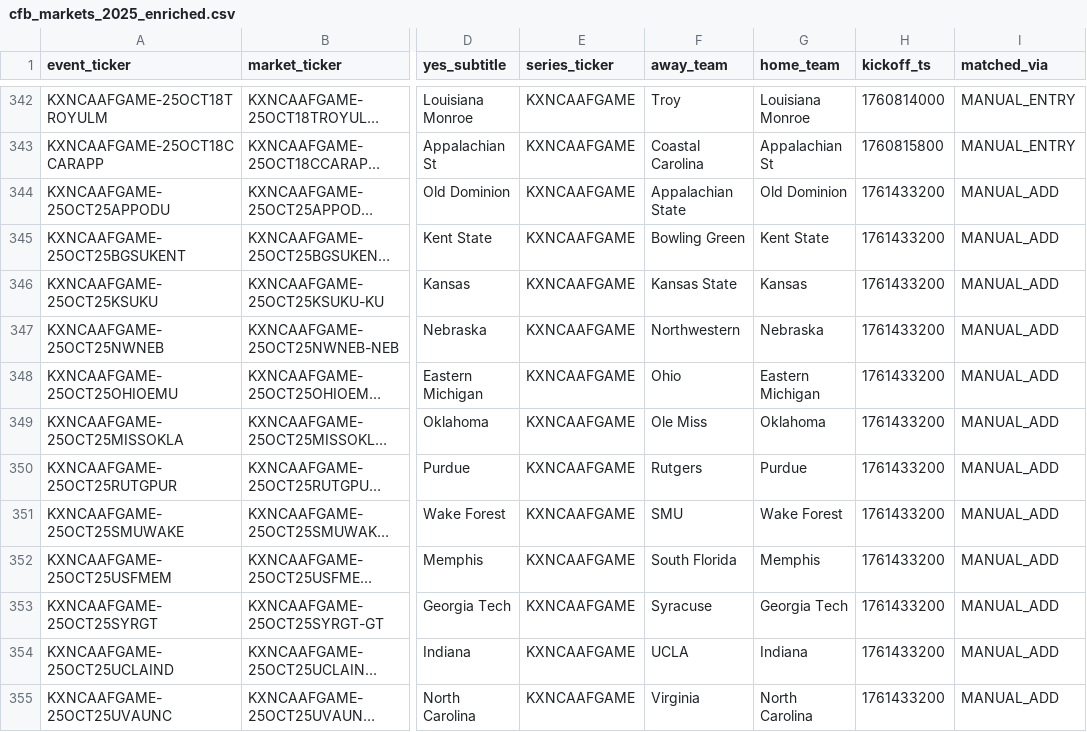
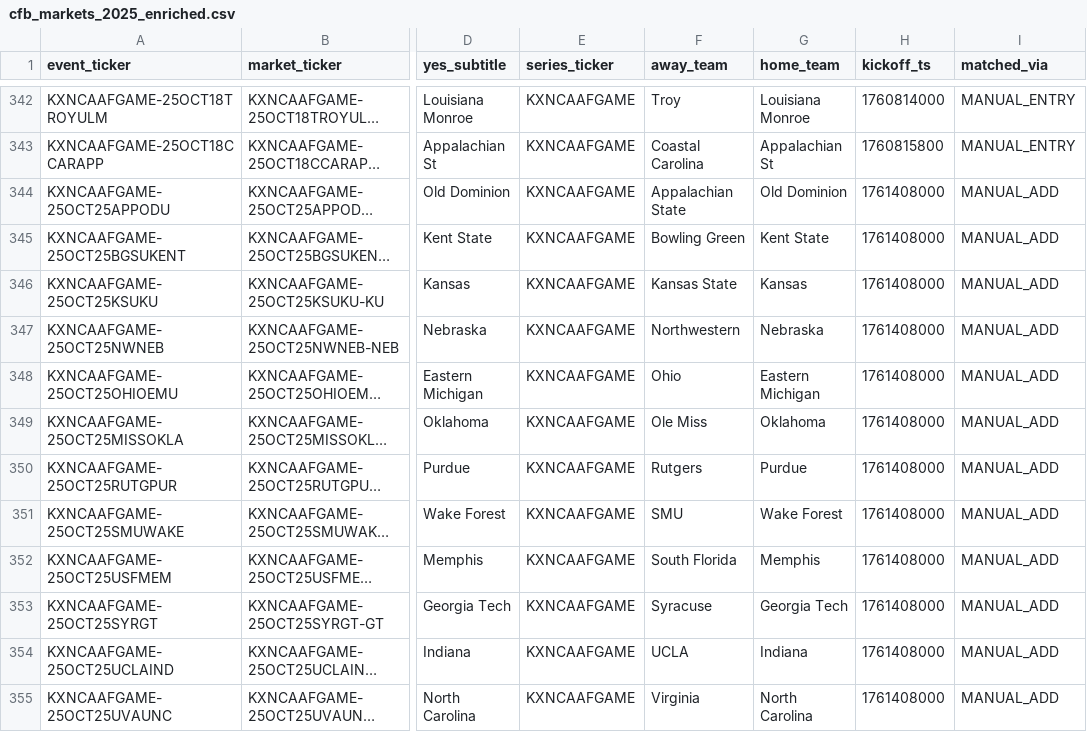
Before and after one commit to trstng/kalshi_football, a CSV file: backend/artifacts/cfb_markets_2025_enriched.csv, drawn as a sheet; only a part is shown, gaps mark what is left out; long unchanged cells end in …; the diff names each change by its address in the sheet, - before the commit and + after, or states it on an @@ line.

```diff
--- a/backend/artifacts/cfb_markets_2025_enriched.csv
+++ b/backend/artifacts/cfb_markets_2025_enriched.csv
-H344:H355 (kickoff_ts): 1761433200
+H344:H355 (kickoff_ts): 1761408000
```
Also changed, not shown: frontend/public/schedules/cfb_schedule.csv.
